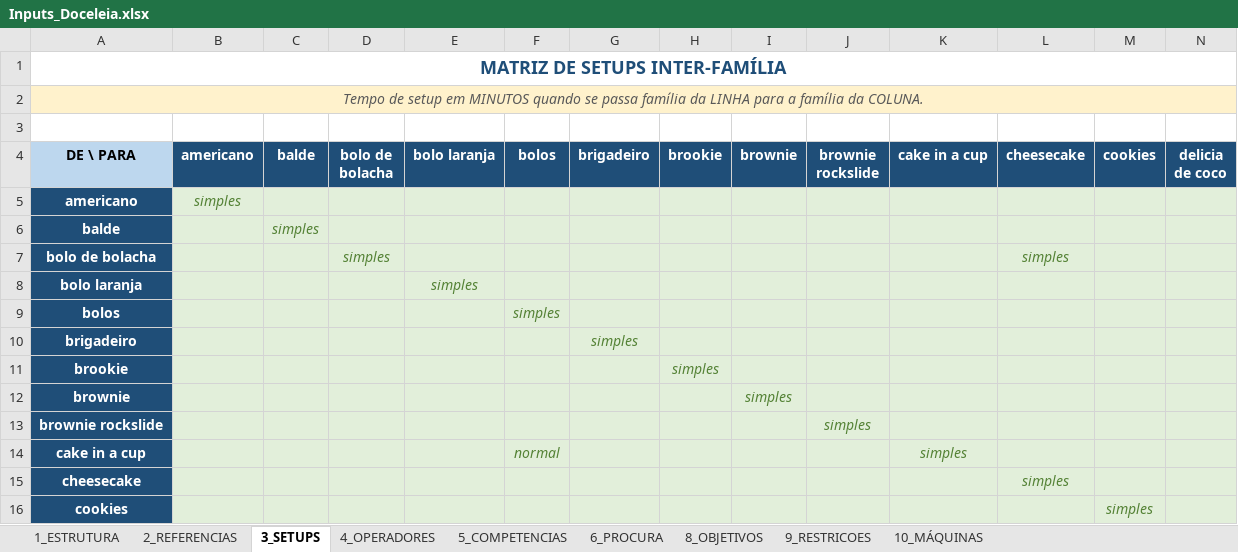
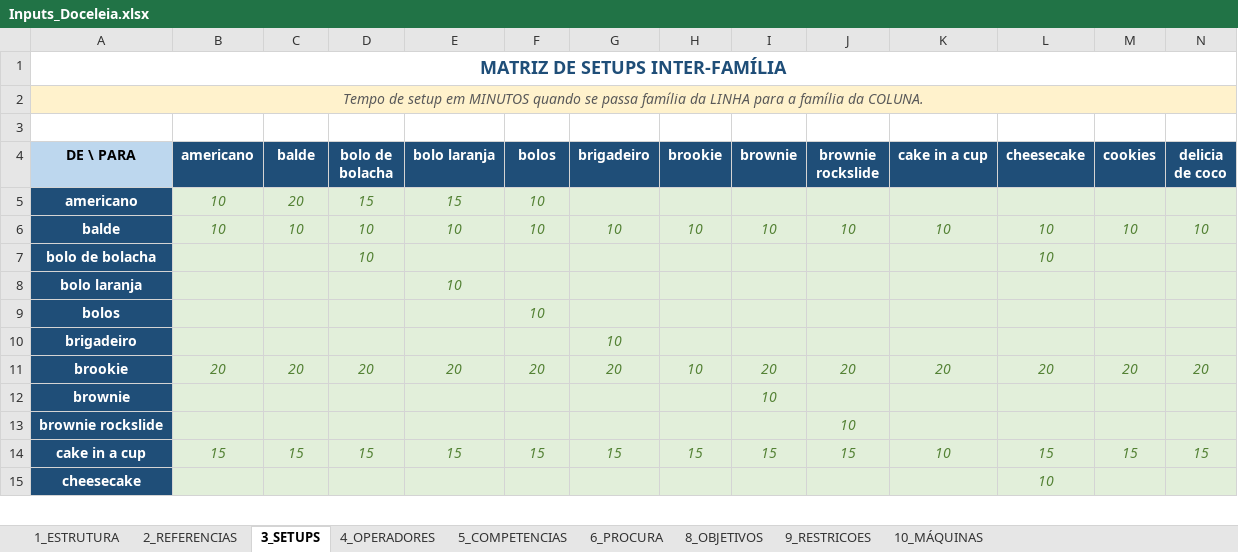
Before and after one commit to MarianaPrimor/tese, an Excel workbook: Inputs_Doceleia.xlsx, sheet 3_SETUPS, drawn as a sheet; only a part is shown; values as stored, in another font and other column widths than the file's, no borders; removed rows and columns are numbered as before the commit, all else as after; rows hold the shown columns only; the diff covers the shown part only; the diff names each change by its address in the sheet, - before the commit and + after, or states it on an @@ line.

```diff
--- a/Inputs_Doceleia.xlsx (sheet 3_SETUPS)
+++ b/Inputs_Doceleia.xlsx (sheet 3_SETUPS)
-B5 (americano): simples
+B5 (americano): 10
-C5 (balde): (empty)
+C5 (balde): 20
-D5 (bolo de bolacha): (empty)
+D5 (bolo de bolacha): 15
-E5 (bolo laranja): (empty)
+E5 (bolo laranja): 15
-F5:F6 (bolos): (empty)
+F5:F6 (bolos): 10
-B6 (americano): (empty)
+B6 (americano): 10
-C6 (balde): simples
+C6 (balde): 10
-D6 (bolo de bolacha): (empty)
+D6 (bolo de bolacha): 10
-E6 (bolo laranja): (empty)
+E6 (bolo laranja): 10
-G6 (brigadeiro): (empty)
+G6 (brigadeiro): 10
-H6 (brookie): (empty)
+H6 (brookie): 10
-I6 (brownie): (empty)
+I6 (brownie): 10
-J6 (brownie rockslide): (empty)
+J6 (brownie rockslide): 10
-K6 (cake in a cup): (empty)
+K6 (cake in a cup): 10
-L6 (cheesecake): (empty)
+L6 (cheesecake): 10
-M6 (cookies): (empty)
+M6 (cookies): 10
-N6 (delicia de coco): (empty)
+N6 (delicia de coco): 10
-D7 (bolo de bolacha): simples
+D7 (bolo de bolacha): 10
-L7 (cheesecake): simples
+L7 (cheesecake): 10
-E8 (bolo laranja): simples
+E8 (bolo laranja): 10
-F9 (bolos): simples
+F9 (bolos): 10
-G10 (brigadeiro): simples
+G10 (brigadeiro): 10
-row 11: brookie |  |  |  |  |  |  | simples
+row 11: brookie | 20 | 20 | 20 | 20 | 20 | 20 | 10 | 20 | 20 | 20 | 20 | 20 | 20
-I12 (brownie): simples
+I12 (brownie): 10
-J13 (brownie rockslide): simples
+J13 (brownie rockslide): 10
-row 14: cake in a cup |  |  |  |  | normal |  |  |  |  | simples
+row 14: cake in a cup | 15 | 15 | 15 | 15 | 15 | 15 | 15 | 15 | 15 | 10 | 15 | 15 | 15
-L15 (cheesecake): simples
+L15 (cheesecake): 10
-row 16: cookies |  |  |  |  |  |  |  |  |  |  |  | simples
```
Also changed, not shown: 2 added rows, 1 removed row and 47 edited cells elsewhere in this sheet, sheet 2_REFERENCIAS, sheet 6_PROCURA, sheet 5_COMPETENCIAS, sheet 4_OPERADORES, sheet 1_ESTRUTURA, sheet 8_OBJETIVOS, 4 other files.
